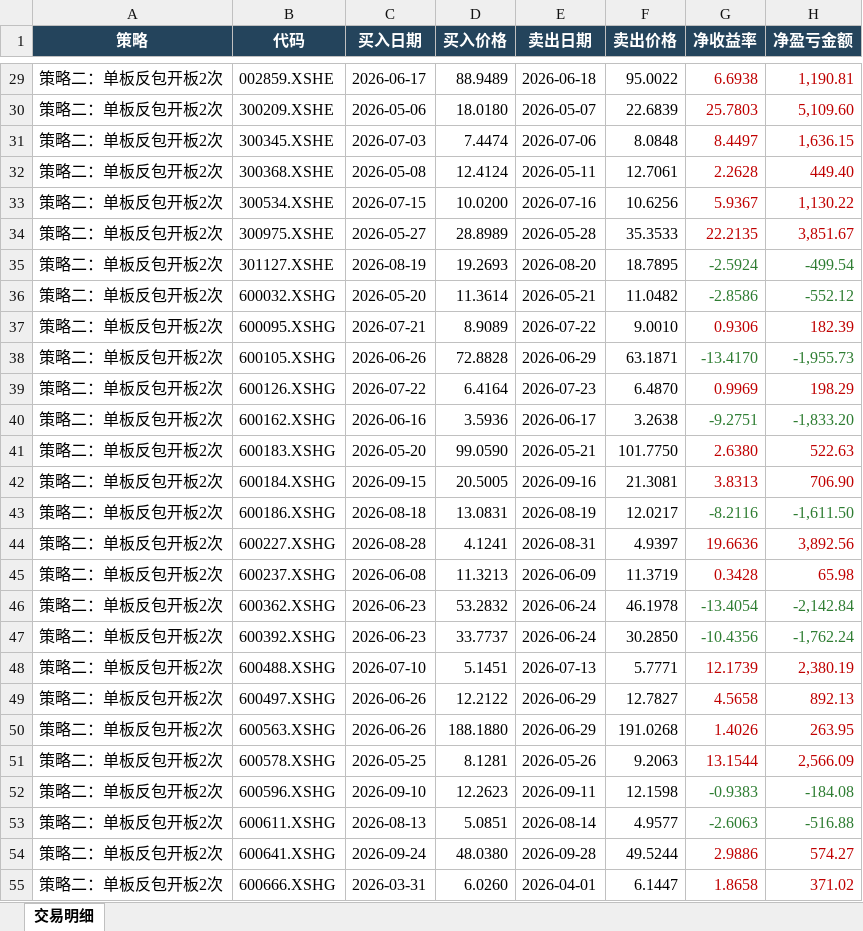
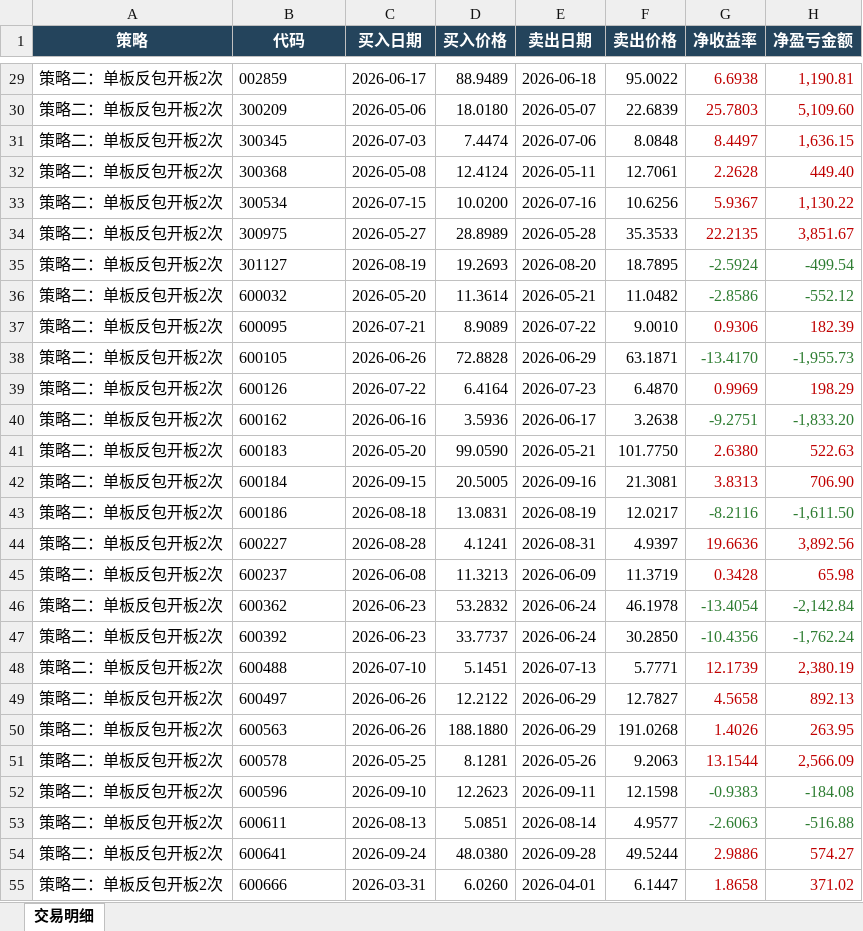
Before and after one commit to quantjuzi/fanbao_strategy, an Excel workbook: 结果/策略二_单板反包_交易明细.xlsx, sheet 交易明细, drawn as a sheet; only a part is shown, gaps mark what is left out; values as stored, in another font and other column widths than the file's, no borders; the diff covers the shown part only; the diff names each change by its address in the sheet, - before the commit and + after, or states it on an @@ line.

```diff
--- a/结果/策略二_单板反包_交易明细.xlsx (sheet 交易明细)
+++ b/结果/策略二_单板反包_交易明细.xlsx (sheet 交易明细)
-B29 (代码): 002859.XSHE
+B29 (代码): 002859
-B30 (代码): 300209.XSHE
+B30 (代码): 300209
-B31 (代码): 300345.XSHE
+B31 (代码): 300345
-B32 (代码): 300368.XSHE
+B32 (代码): 300368
-B33 (代码): 300534.XSHE
+B33 (代码): 300534
-B34 (代码): 300975.XSHE
+B34 (代码): 300975
-B35 (代码): 301127.XSHE
+B35 (代码): 301127
-B36 (代码): 600032.XSHG
+B36 (代码): 600032
-B37 (代码): 600095.XSHG
+B37 (代码): 600095
-B38 (代码): 600105.XSHG
+B38 (代码): 600105
-B39 (代码): 600126.XSHG
+B39 (代码): 600126
-B40 (代码): 600162.XSHG
+B40 (代码): 600162
-B41 (代码): 600183.XSHG
+B41 (代码): 600183
-B42 (代码): 600184.XSHG
+B42 (代码): 600184
-B43 (代码): 600186.XSHG
+B43 (代码): 600186
-B44 (代码): 600227.XSHG
+B44 (代码): 600227
-B45 (代码): 600237.XSHG
+B45 (代码): 600237
-B46 (代码): 600362.XSHG
+B46 (代码): 600362
-B47 (代码): 600392.XSHG
+B47 (代码): 600392
-B48 (代码): 600488.XSHG
+B48 (代码): 600488
-B49 (代码): 600497.XSHG
+B49 (代码): 600497
-B50 (代码): 600563.XSHG
+B50 (代码): 600563
-B51 (代码): 600578.XSHG
+B51 (代码): 600578
-B52 (代码): 600596.XSHG
+B52 (代码): 600596
-B53 (代码): 600611.XSHG
+B53 (代码): 600611
-B54 (代码): 600641.XSHG
+B54 (代码): 600641
-B55 (代码): 600666.XSHG
+B55 (代码): 600666
```
Also changed, not shown: 60 edited cells elsewhere in this sheet, 结果/策略一_连板断板_交易明细.xlsx, 5 other files.
